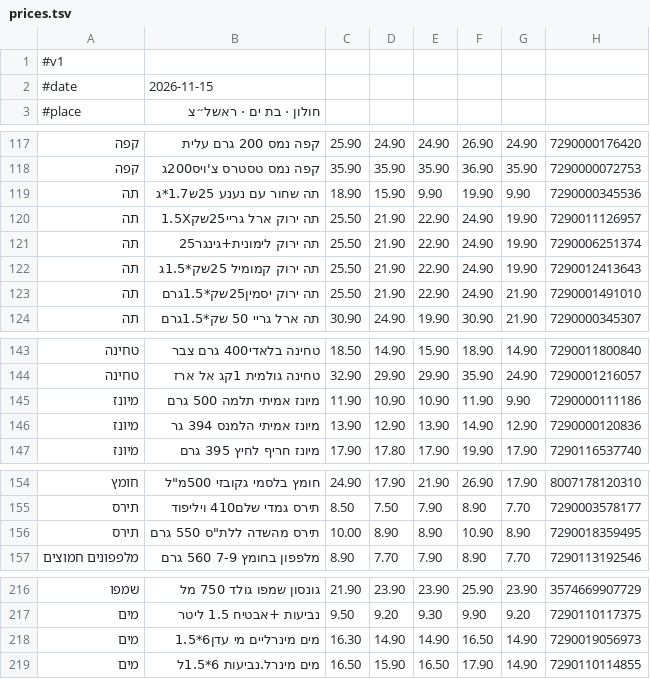
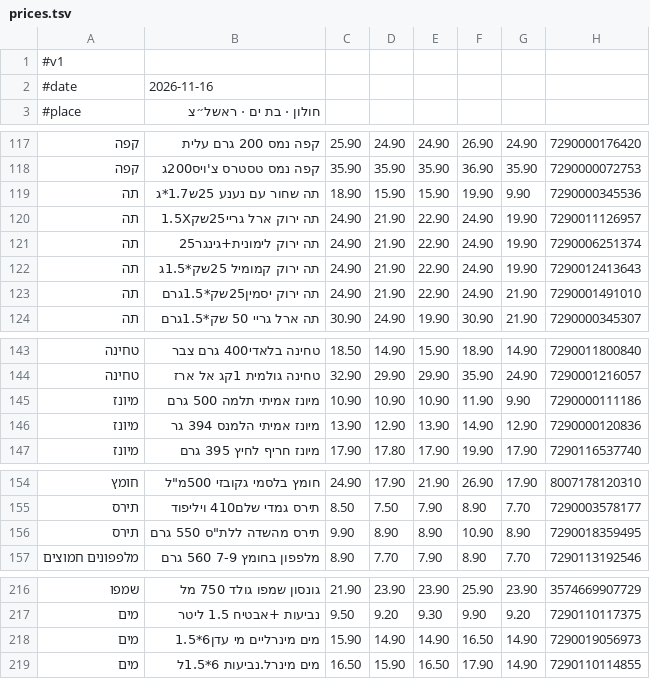
Before and after one commit to adirdebby-lgtm/price-test2, a TSV file: prices.tsv, drawn as a sheet; only a part is shown, gaps mark what is left out; the diff covers the shown part only.

Commit message:
daily prices

```diff
--- a/prices.tsv
+++ b/prices.tsv
@@ -1,3 +1,3 @@
 #v1
-#date	2026-11-15
+#date	2026-11-16
 #place	חולון · בת ים · ראשל״צ
@@ -118,7 +118,7 @@
 קפה	קפה נמס טסטרס צ'ויס200ג	35.90	35.90	35.90	36.90	35.90	7290000072753
-תה	תה שחור עם נענע 25ש1.7*ג	18.90	15.90	9.90	19.90	9.90	7290000345536
-תה	תה ירוק ארל גריי25שק1.5X	25.50	21.90	22.90	24.90	19.90	7290011126957
-תה	תה ירוק לימונית+גינגר25	25.50	21.90	22.90	24.90	19.90	7290006251374
-תה	תה ירוק קמומיל 25שק*1.5ג	25.50	21.90	22.90	24.90	19.90	7290012413643
-תה	תה ירוק יסמין25שק*1.5גרם	25.50	21.90	22.90	24.90	21.90	7290001491010
+תה	תה שחור עם נענע 25ש1.7*ג	18.90	15.90	15.90	19.90	9.90	7290000345536
+תה	תה ירוק ארל גריי25שק1.5X	24.90	21.90	22.90	24.90	19.90	7290011126957
+תה	תה ירוק לימונית+גינגר25	24.90	21.90	22.90	24.90	19.90	7290006251374
+תה	תה ירוק קמומיל 25שק*1.5ג	24.90	21.90	22.90	24.90	19.90	7290012413643
+תה	תה ירוק יסמין25שק*1.5גרם	24.90	21.90	22.90	24.90	21.90	7290001491010
 תה	תה ארל גריי 50 שק*1.5גרם	30.90	24.90	19.90	30.90	21.90	7290000345307
@@ -144,3 +144,3 @@
 טחינה	טחינה גולמית 1קג אל ארז	32.90	29.90	29.90	35.90	24.90	7290001216057
-מיונז	מיונז אמיתי תלמה 500 גרם	11.90	10.90	10.90	11.90	9.90	7290000111186
+מיונז	מיונז אמיתי תלמה 500 גרם	10.90	10.90	10.90	11.90	9.90	7290000111186
 מיונז	מיונז אמיתי הלמנס 394 גר	13.90	12.90	13.90	14.90	12.90	7290000120836
@@ -155,3 +155,3 @@
 תירס	תירס גמדי שלם410 ויליפוד	8.50	7.50	7.90	8.90	7.70	7290003578177
-תירס	תירס מהשדה ללת"ס 550 גרם	10.00	8.90	8.90	10.90	8.90	7290018359495
+תירס	תירס מהשדה ללת"ס 550 גרם	9.90	8.90	8.90	10.90	8.90	7290018359495
 מלפפונים חמוצים	מלפפון בחומץ 7-9 560 גרם	8.90	7.70	7.90	8.90	7.70	7290113192546
@@ -217,3 +217,3 @@
 מים	נביעות +אבטיח 1.5 ליטר	9.50	9.20	9.30	9.90	9.20	7290110117375
-מים	מים מינרליים מי עדן6*1.5	16.30	14.90	14.90	16.50	14.90	7290019056973
+מים	מים מינרליים מי עדן6*1.5	15.90	14.90	14.90	16.50	14.90	7290019056973
 מים	מים מינרל.נביעות 6*1.5ל	16.50	15.90	16.50	17.90	14.90	7290110114855
```
Also changed, not shown: 1 edited cell elsewhere in this file.
